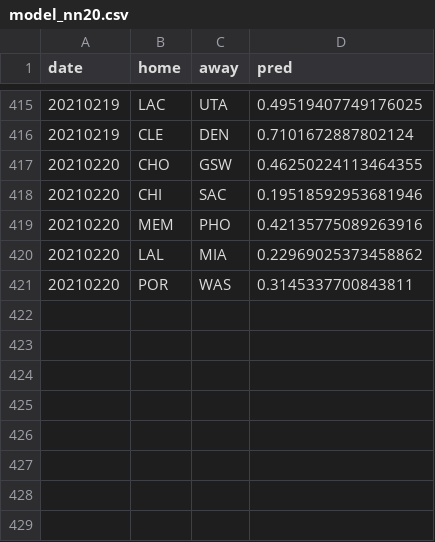
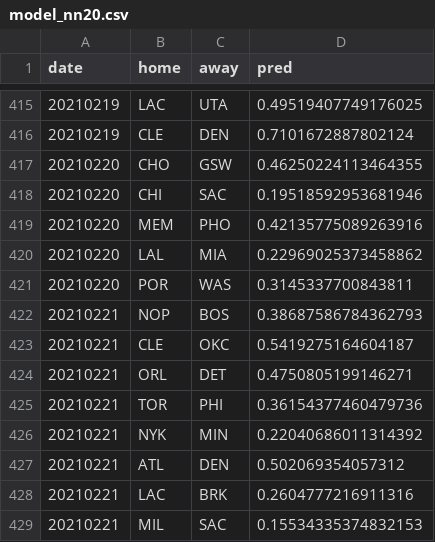
Before and after one commit to manumir/ml_nba3, a CSV file: logs/model_nn20.csv, drawn as a sheet; only a part is shown, gaps mark what is left out.

```diff
--- a/logs/model_nn20.csv
+++ b/logs/model_nn20.csv
@@ -421 +421,9 @@ date,home,away,pred
 20210220,POR,WAS,0.3145337700843811
+20210221,NOP,BOS,0.38687586784362793
+20210221,CLE,OKC,0.5419275164604187
+20210221,ORL,DET,0.4750805199146271
+20210221,TOR,PHI,0.36154377460479736
+20210221,NYK,MIN,0.22040686011314392
+20210221,ATL,DEN,0.502069354057312
+20210221,LAC,BRK,0.2604777216911316
+20210221,MIL,SAC,0.15534335374832153
```
Also changed, not shown: logs/model_linear20.csv, logs/model_linear60.csv, 7 other files.
